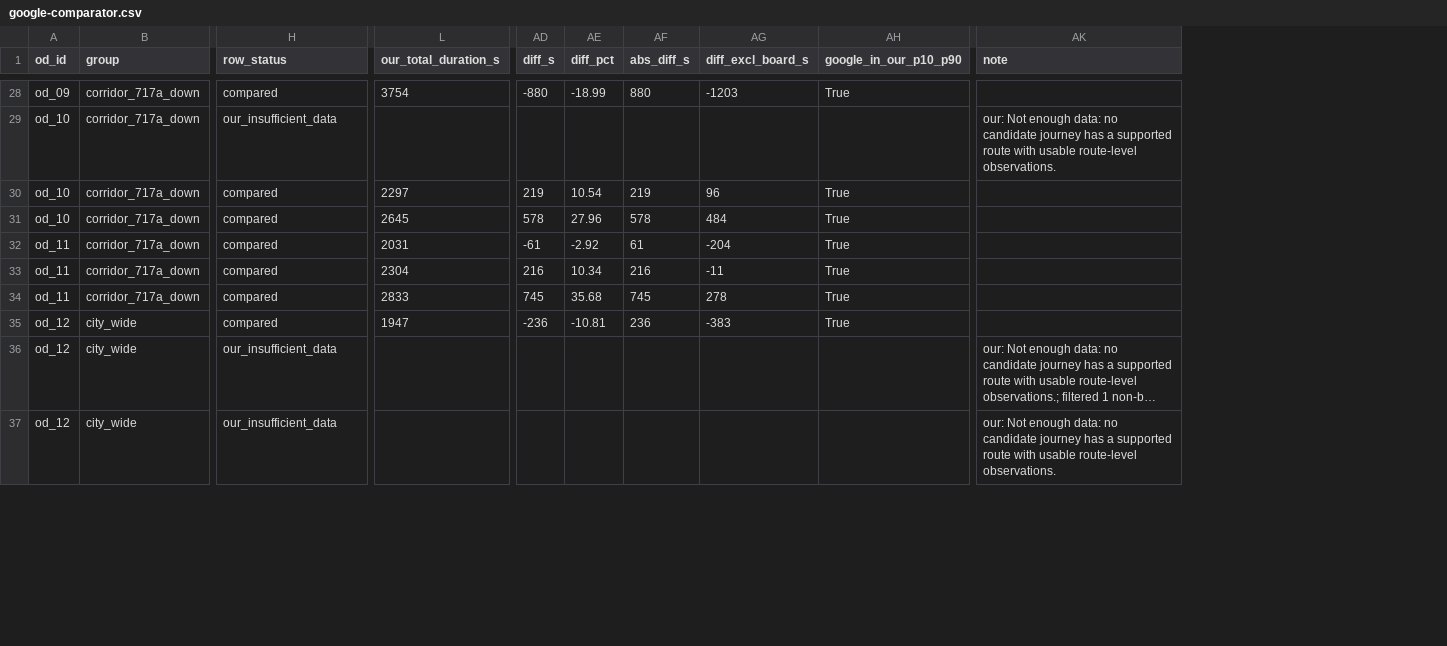
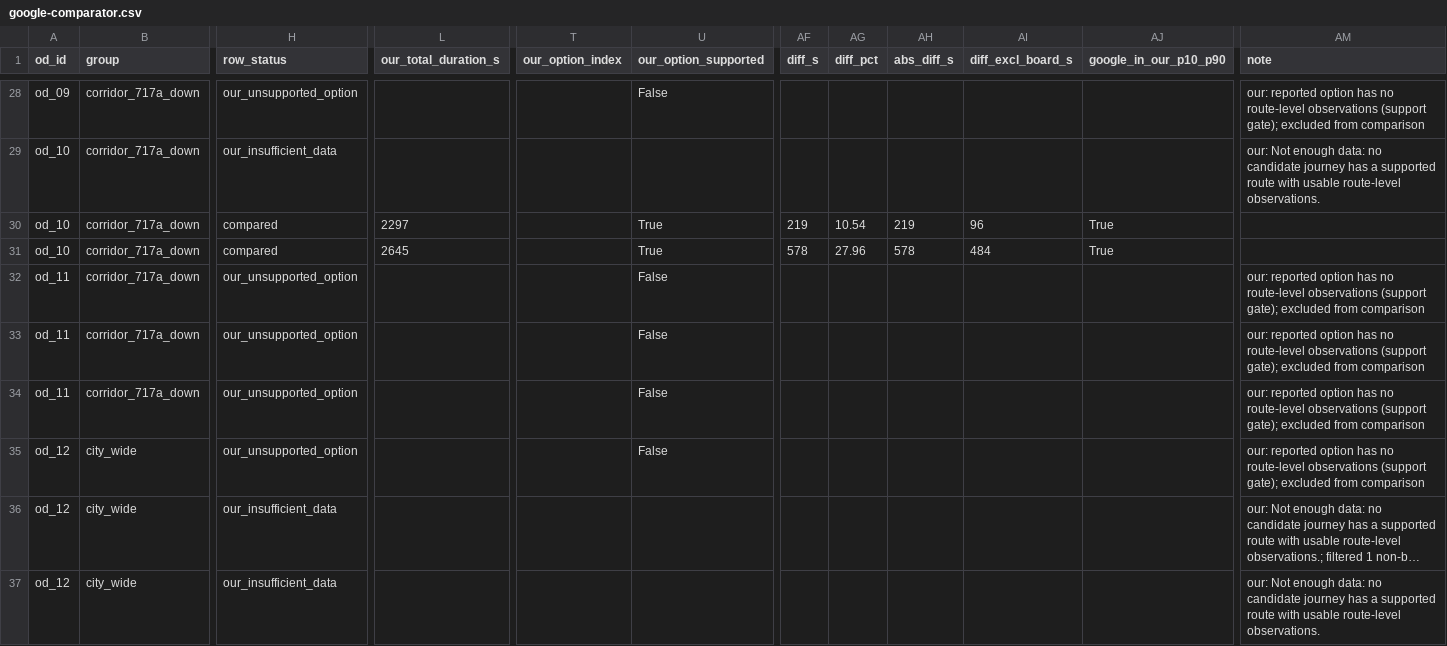
Before and after one commit to ShivamB25/Transport-Stack-Hackathon, a CSV file: reports/google-comparator.csv, drawn as a sheet; only a part is shown, gaps mark what is left out; long unchanged cells end in …; addresses are those after the commit; the diff covers the shown part only; the diff names each change by its address in the sheet, - before the commit and + after, or states it on an @@ line.

Commit message:
List supported options first and compare only supported journeys in the Google comparator
GET /journeys sorted options by duration only, so an ok response could
put an option with no route-level observations first while another
candidate passed the support gate. The comparator then compared that
unsupported first option. The API now lists the options that pass the
gate first; the comparator compares the first supported option, records
its index and per-ride coverage, and keeps a reported option without
coverage as our_unsupported_option instead of comparing it.

Re-rendered from the frozen inputs (no planner or Google calls):
compared 41 -> 19 of 90, mean difference +428 s -> +509 s, Google
inside our window 97.6% -> 94.7%.

Fixes #9

```diff
--- a/reports/google-comparator.csv
+++ b/reports/google-comparator.csv
+column T (our_option_index), empty
+column U (our_option_supported), rows 28-35: False |  | True | True | False | False | False | False
-H28 (row_status): compared
+H28 (row_status): our_unsupported_option
-L28 (our_total_duration_s): 3754
+L28 (our_total_duration_s): (empty)
-AF28 (diff_s): -880
+AF28 (diff_s): (empty)
-AG28 (diff_pct): -18.99
+AG28 (diff_pct): (empty)
-AH28 (abs_diff_s): 880
+AH28 (abs_diff_s): (empty)
-AI28 (diff_excl_board_s): -1203
+AI28 (diff_excl_board_s): (empty)
-AJ28 (google_in_our_p10_p90): True
+AJ28 (google_in_our_p10_p90): (empty)
-AM28 (note): (empty)
+AM28 (note): our: reported option has no route-level observations (support gate); excluded from comparison
-H32:H35 (row_status): compared
+H32:H35 (row_status): our_unsupported_option
-L32 (our_total_duration_s): 2031
+L32 (our_total_duration_s): (empty)
-AF32 (diff_s): -61
+AF32 (diff_s): (empty)
-AG32 (diff_pct): -2.92
+AG32 (diff_pct): (empty)
-AH32 (abs_diff_s): 61
+AH32 (abs_diff_s): (empty)
-AI32 (diff_excl_board_s): -204
+AI32 (diff_excl_board_s): (empty)
-AJ32:AJ35 (google_in_our_p10_p90): True
+AJ32:AJ35 (google_in_our_p10_p90): (empty)
-AM32:AM35 (note): (empty)
+AM32:AM35 (note): our: reported option has no route-level observations (support gate); excluded from comparison
-L33 (our_total_duration_s): 2304
+L33 (our_total_duration_s): (empty)
-AF33 (diff_s): 216
+AF33 (diff_s): (empty)
-AG33 (diff_pct): 10.34
+AG33 (diff_pct): (empty)
-AH33 (abs_diff_s): 216
+AH33 (abs_diff_s): (empty)
-AI33 (diff_excl_board_s): -11
+AI33 (diff_excl_board_s): (empty)
-L34 (our_total_duration_s): 2833
+L34 (our_total_duration_s): (empty)
-AF34 (diff_s): 745
+AF34 (diff_s): (empty)
-AG34 (diff_pct): 35.68
+AG34 (diff_pct): (empty)
-AH34 (abs_diff_s): 745
+AH34 (abs_diff_s): (empty)
-AI34 (diff_excl_board_s): 278
+AI34 (diff_excl_board_s): (empty)
-L35 (our_total_duration_s): 1947
+L35 (our_total_duration_s): (empty)
-AF35 (diff_s): -236
+AF35 (diff_s): (empty)
-AG35 (diff_pct): -10.81
+AG35 (diff_pct): (empty)
-AH35 (abs_diff_s): 236
+AH35 (abs_diff_s): (empty)
-AI35 (diff_excl_board_s): -383
+AI35 (diff_excl_board_s): (empty)
```
Also changed, not shown: 136 edited cells elsewhere in this file, 11 other files.
